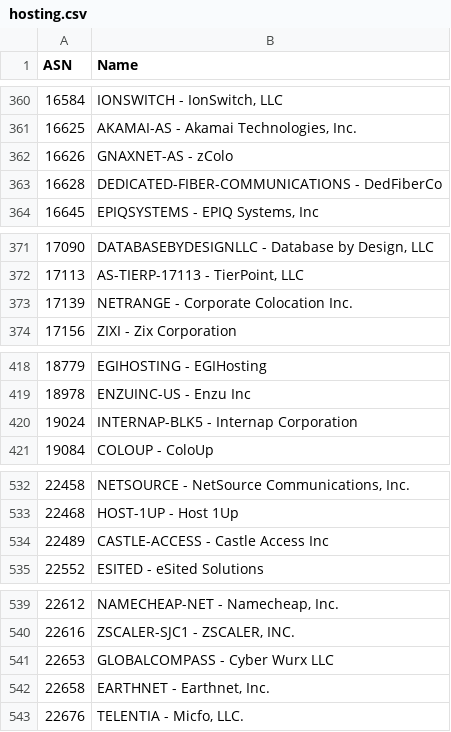
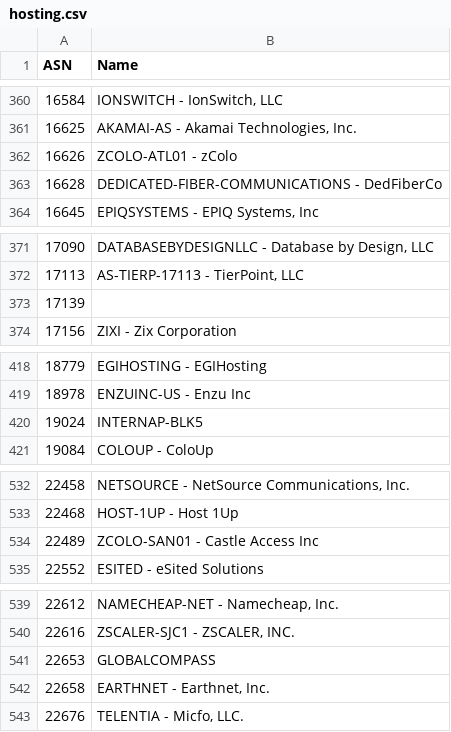
Before and after one commit to Munzy/blackbox, a CSV file: blocks/hosting.csv, drawn as a sheet; only a part is shown, gaps mark what is left out; the diff covers the shown part only.

```diff
--- a/blocks/hosting.csv
+++ b/blocks/hosting.csv
@@ -361,3 +361,3 @@ ASN,Name
 16625,"AKAMAI-AS - Akamai Technologies, Inc."
-16626,"GNAXNET-AS - zColo"
+16626,"ZCOLO-ATL01 - zColo"
 16628,"DEDICATED-FIBER-COMMUNICATIONS - DedFiberCo"
@@ -372,3 +372,3 @@ ASN,Name
 17113,"AS-TIERP-17113 - TierPoint, LLC"
-17139,"NETRANGE - Corporate Colocation Inc."
+17139,
 17156,"ZIXI - Zix Corporation"
@@ -419,3 +419,3 @@ ASN,Name
 18978,"ENZUINC-US - Enzu Inc"
-19024,"INTERNAP-BLK5 - Internap Corporation"
+19024,INTERNAP-BLK5
 19084,"COLOUP - ColoUp"
@@ -533,3 +533,3 @@ ASN,Name
 22468,"HOST-1UP - Host 1Up"
-22489,"CASTLE-ACCESS - Castle Access Inc"
+22489,"ZCOLO-SAN01 - Castle Access Inc"
 22552,"ESITED - eSited Solutions"
@@ -540,3 +540,3 @@ ASN,Name
 22616,"ZSCALER-SJC1 - ZSCALER, INC."
-22653,"GLOBALCOMPASS - Cyber Wurx LLC"
+22653,GLOBALCOMPASS
 22658,"EARTHNET - Earthnet, Inc."
```
Also changed, not shown: 1 removed row and 45 edited cells elsewhere in this file, 1 other file.
